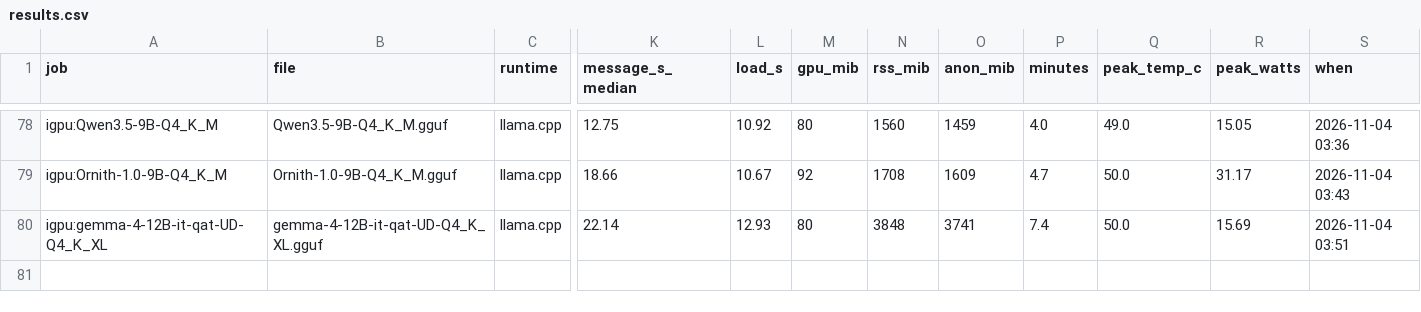
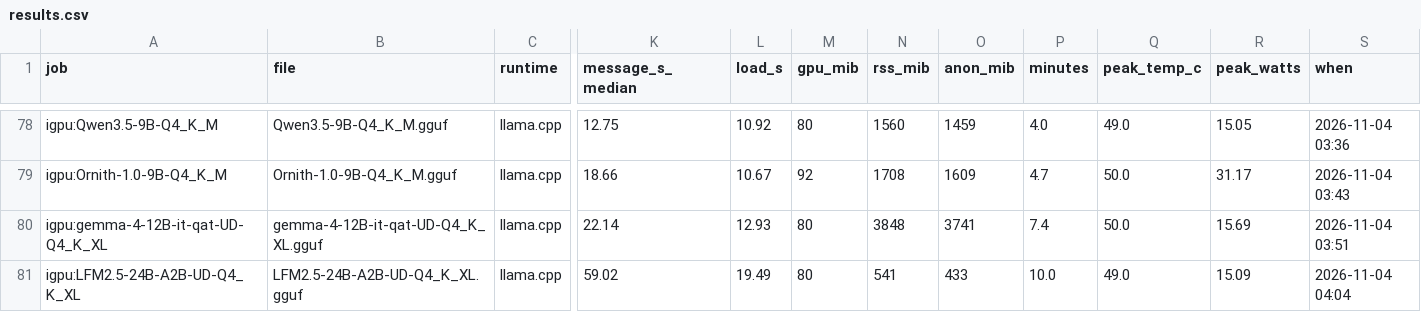
Before and after one commit to snakeeyes021/thirties, a CSV file: docs/model_ladder/results.csv, drawn as a sheet; only a part is shown, gaps mark what is left out; rows hold the shown columns only; the diff names each change by its address in the sheet, - before the commit and + after, or states it on an @@ line.

Commit message:
data: model ladder: igpu:LFM2.5-24B-A2B-UD-Q4_K_XL

```diff
--- a/docs/model_ladder/results.csv
+++ b/docs/model_ladder/results.csv
+row 81: igpu:LFM2.5-24B-A2B-UD-Q4_K_XL | LFM2.5-24B-A2B-UD-Q4_K_XL.gguf | llama.cpp | 59.02 | 19.49 | 80 | 541 | 433 | 10.0 | 49.0 | 15.09 | 2026-11-04 04:04
```
